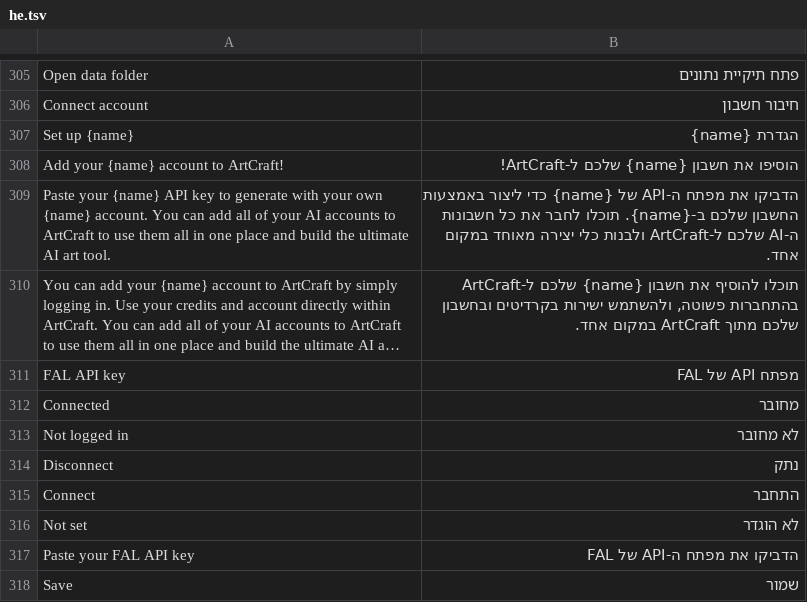
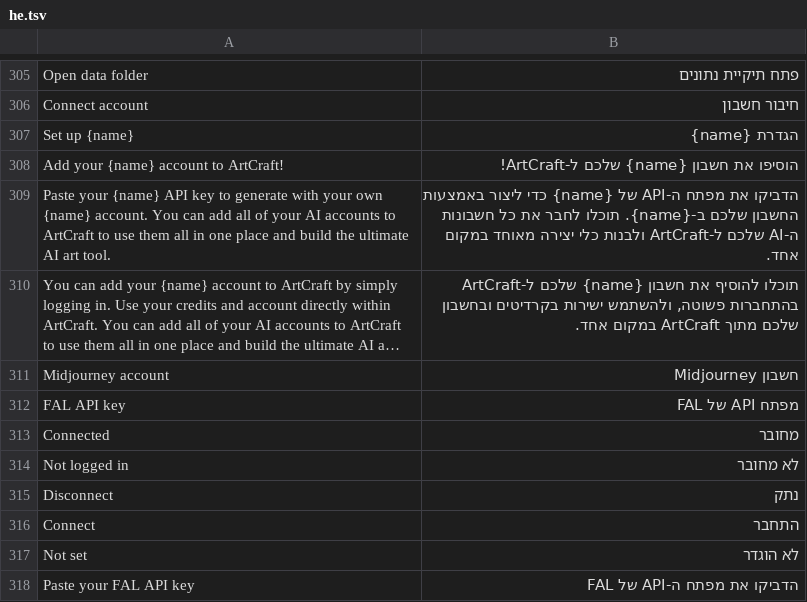
Before and after one commit to storytold/artcraft, a TSV file: artcraft-native/src/i18n/he.tsv, drawn as a sheet; only a part is shown, gaps mark what is left out; the shorter side is filled out with more unchanged rows; long unchanged cells end in …; the diff names each change by its address in the sheet, - before the commit and + after, or states it on an @@ line.

Commit message:
fix(artcraft-native): address Hebrew/RTL review feedback on wrapping, fonts, a11y, and locale validation

```diff
--- a/artcraft-native/src/i18n/he.tsv
+++ b/artcraft-native/src/i18n/he.tsv
+row 311: Midjourney account | חשבון Midjourney
```
Also changed, not shown: 16 other files.
